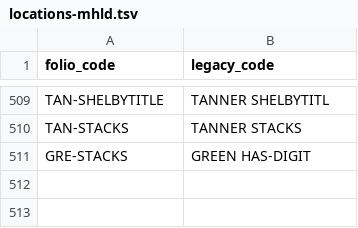
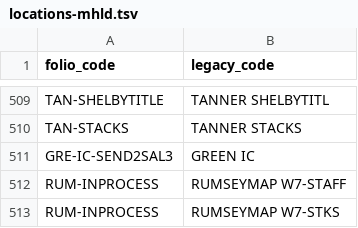
Before and after one commit to sul-dlss/folio_migration, a TSV file: mapping_files/locations-mhld.tsv, drawn as a sheet; only a part is shown, gaps mark what is left out.

Commit message:
Adds new locations, items suppressed, and item statuses

```diff
--- a/mapping_files/locations-mhld.tsv
+++ b/mapping_files/locations-mhld.tsv
@@ -510,2 +510,4 @@ TAN-SHELBYTITLE	TANNER SHELBYTITL
 TAN-STACKS	TANNER STACKS
-GRE-STACKS	GREEN HAS-DIGIT
+GRE-IC-SEND2SAL3	GREEN IC
+RUM-INPROCESS	RUMSEYMAP W7-STAFF
+RUM-INPROCESS	RUMSEYMAP W7-STKS
```
Also changed, not shown: mapping_files/item_statuses.tsv, mapping_files/locations.tsv, 1 other file.
